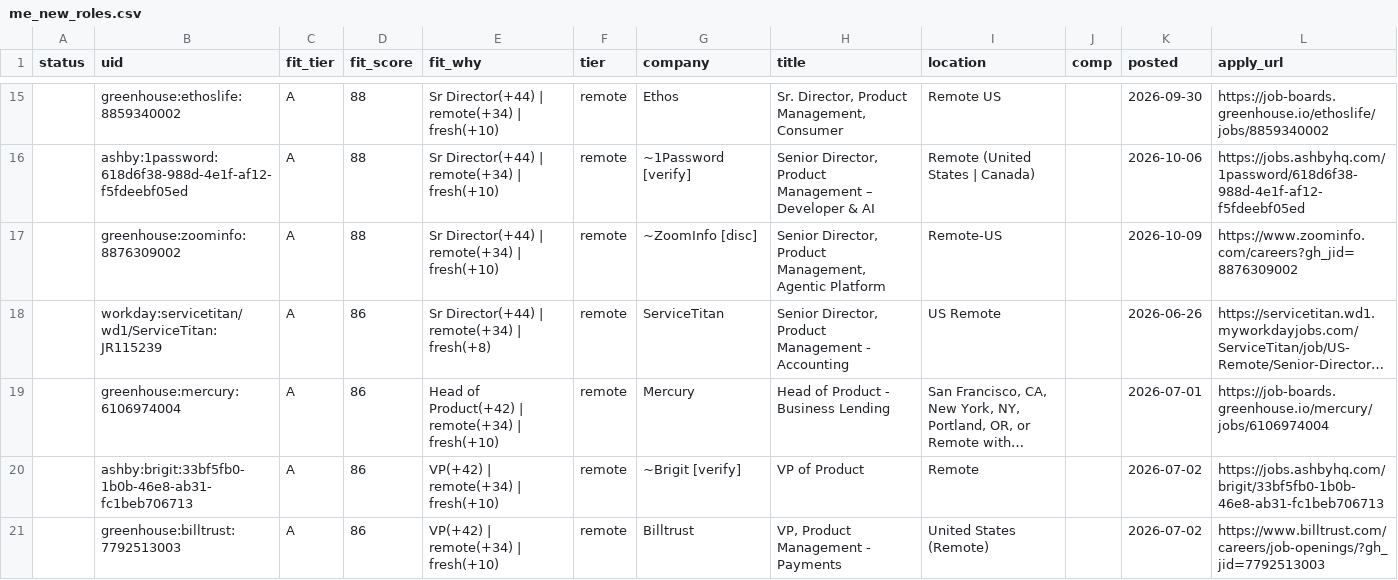
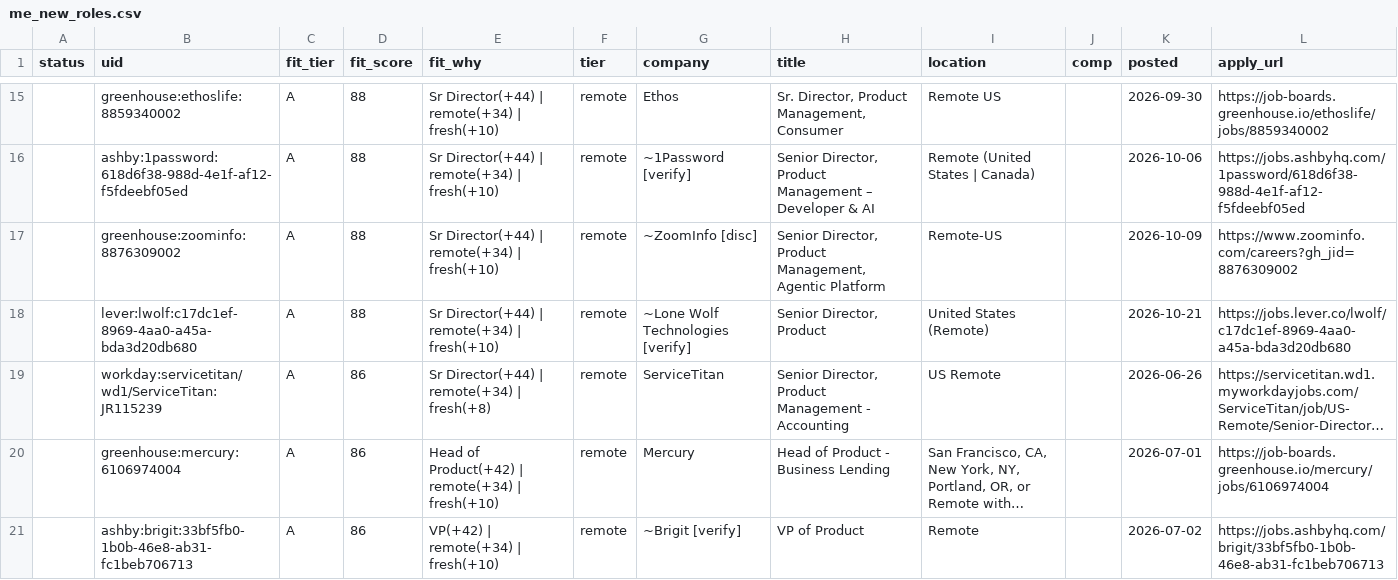
Before and after one commit to tyler-aston/jobsearch-starter, a CSV file: out/me_new_roles.csv, drawn as a sheet; only a part is shown, gaps mark what is left out; the shorter side is filled out with more unchanged rows; long unchanged cells end in …; the diff covers the shown part only; the diff names each change by its address in the sheet, - before the commit and + after, or states it on an @@ line.

```diff
--- a/out/me_new_roles.csv
+++ b/out/me_new_roles.csv
+row 18:  | lever:lwolf:c17dc1ef-8969-4aa0-a45a-bda3d20db680 | A | 88 | Sr Director(+44) | remote(+34) | fresh(+10) | remote | ~Lone Wolf Technologies [verify] | Senior Director, Product | United States (Remote) |  | 2026-10-21 | https://jobs.lever.co/lwolf/c17dc1ef-8969-4aa0-a45a-bda3d20db680
```
Also changed, not shown: 16 added rows and 7 edited cells elsewhere in this file, 1 other file.
